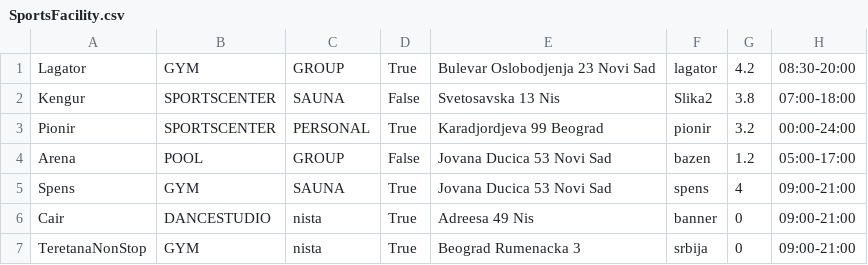
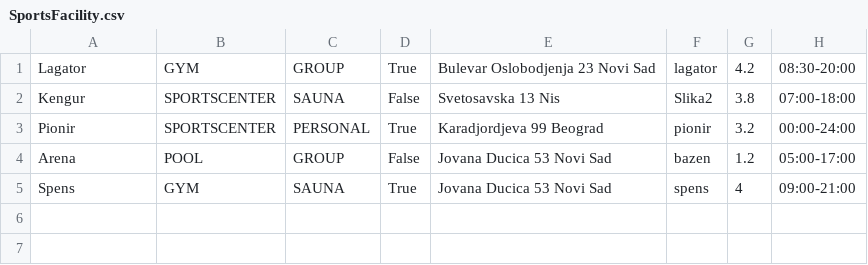
Before and after one commit to Petarpop202/WEB-ProjekatE2, a CSV file: WebContent/data/SportsFacility.csv, drawn as a sheet; the diff names each change by its address in the sheet, - before the commit and + after, or states it on an @@ line.

```diff
--- a/WebContent/data/SportsFacility.csv
+++ b/WebContent/data/SportsFacility.csv
-row 6: Cair | DANCESTUDIO | nista | True | Adreesa 49 Nis | banner | 0 | 09:00-21:00
-row 7: TeretanaNonStop | GYM | nista | True | Beograd Rumenacka 3 | srbija | 0 | 09:00-21:00
```
Also changed, not shown: WebContent/data/Managers.csv, 6 other files.
